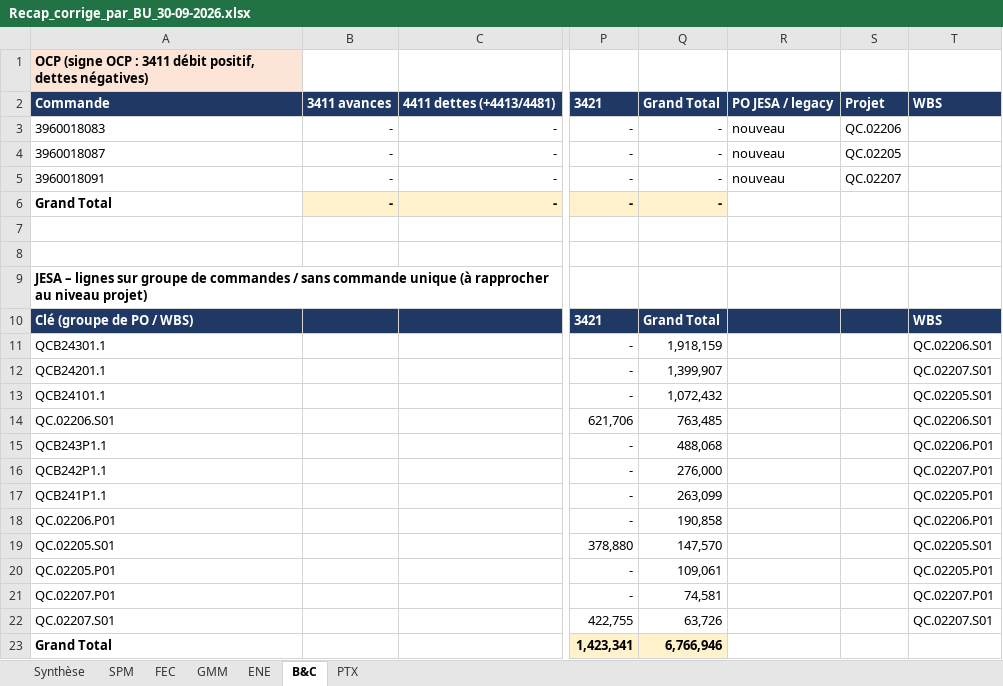
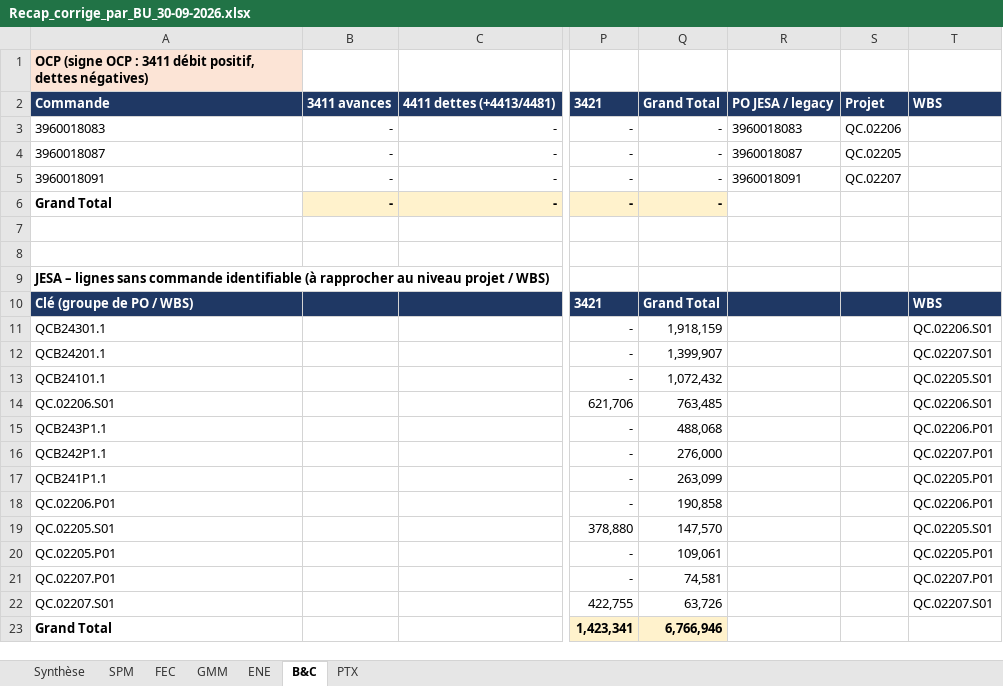
Before and after one commit to cherkaouihassan-art/Skills-Repo, an Excel workbook: OCP_SA_reconciliation_Sep2026/FR/Recap_corrige_par_BU_30-09-2026.xlsx, sheet B&C, drawn as a sheet; only a part is shown, gaps mark what is left out; values as stored, in another font and other column widths than the file's, no borders; the diff names each change by its address in the sheet, - before the commit and + after, or states it on an @@ line.

```diff
--- a/OCP_SA_reconciliation_Sep2026/FR/Recap_corrige_par_BU_30-09-2026.xlsx (sheet B&C)
+++ b/OCP_SA_reconciliation_Sep2026/FR/Recap_corrige_par_BU_30-09-2026.xlsx (sheet B&C)
-R3: nouveau
+R3: 3960018083
-R4: nouveau
+R4: 3960018087
-R5: nouveau
+R5: 3960018091
-A9: …– lignes sur groupe de commandes / sans commande unique (à rapprocher au niveau projet)
+A9: …– lignes sans commande identifiable (à rapprocher au niveau projet / WBS)
```
Also changed, not shown: sheet FEC, sheet SPM, sheet GMM, sheet ENE, sheet PTX, sheet Synthèse, formulas that keep their value.
